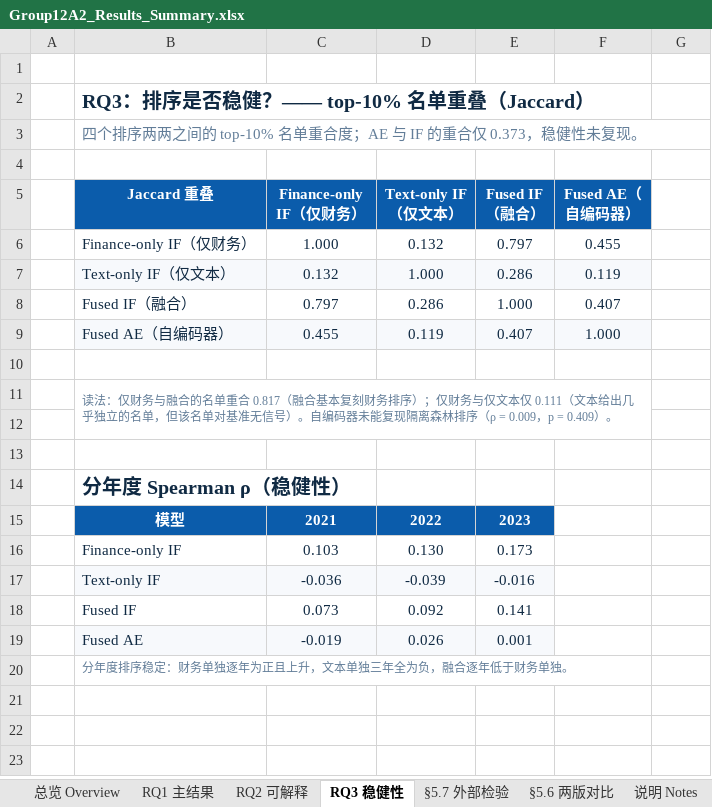
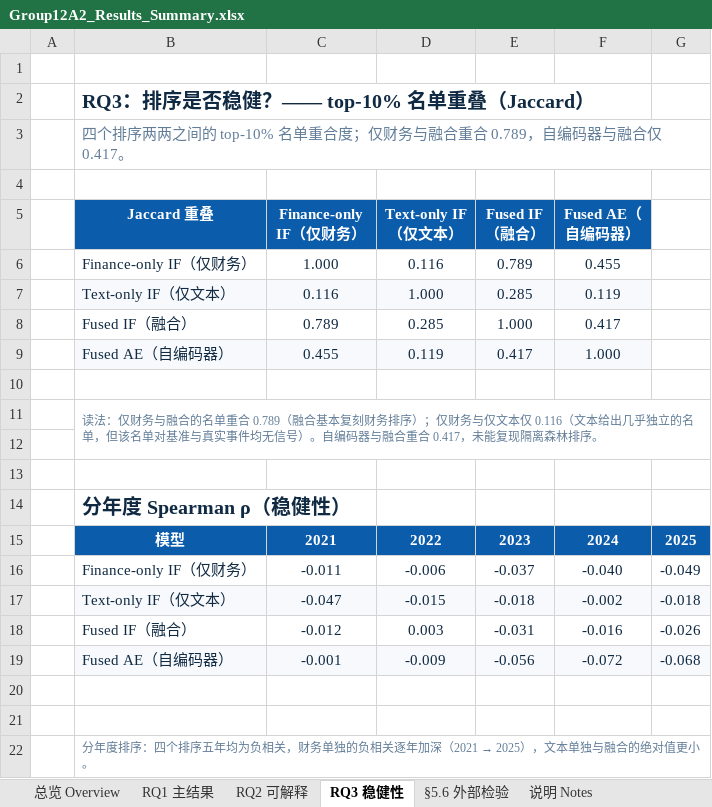
Before and after one commit to Cwywwy/Group12A2_System_Implementation, an Excel workbook: outputs/Group12A2_Results_Summary.xlsx, sheet RQ3 稳健性, drawn as a sheet; values as stored, in another font and other column widths than the file's, no borders; removed rows and columns are numbered as before the commit, all else as after; the diff names each change by its address in the sheet, - before the commit and + after, or states it on an @@ line.

```diff
--- a/outputs/Group12A2_Results_Summary.xlsx (sheet RQ3 稳健性)
+++ b/outputs/Group12A2_Results_Summary.xlsx (sheet RQ3 稳健性)
-sheet tab: §5.7 外部检验
+sheet tab: §5.6 外部检验
-sheet tab: §5.6 两版对比
-B3 (Jaccard 重叠): …重合度；AE 与 IF 的重合仅 0.373，稳健性未复现。
+B3 (Jaccard 重叠): …重合度；仅财务与融合重合 0.789，自编码器与融合仅 0.417。
-D6 (Text-only IF（仅文本）): 0.132
+D6 (Text-only IF（仅文本）): 0.116
-E6 (Fused IF（融合）): 0.797
+E6 (Fused IF（融合）): 0.789
-C7 (Finance-only IF（仅财务）): 0.132
+C7 (Finance-only IF（仅财务）): 0.116
-E7 (Fused IF（融合）): 0.286
+E7 (Fused IF（融合）): 0.285
-row 8:  | Fused IF（融合） | 0.797 | 0.286 | 1.000 | 0.407
+row 8:  | Fused IF（融合） | 0.789 | 0.285 | 1.000 | 0.417
-E9 (Fused IF（融合）): 0.407
+E9 (Fused IF（融合）): 0.417
-B11 (Jaccard 重叠): …单重合 0.817（融合基本复刻财务排序）；仅财务与仅文本仅 0.111（文本给出几乎独立的名单，但该名单对基准无信号）。自编码器未能复现隔离森林排序（ρ = 0.009，p = 0.409）。
+B11 (Jaccard 重叠): …单重合 0.789（融合基本复刻财务排序）；仅财务与仅文本仅 0.116（文本给出几乎独立的名单，但该名单对基准与真实事件均无信号）。自编码器与融合重合 0.417，未能复现隔离森林排序。
-B11:F12 merged
+B11:G12 merged
-F15 (Fused AE（自编码器）): (empty)
+F15 (Fused AE（自编码器）): 2024
-F15:G15 fill: none
+F15:G15 fill: #0B5CAB
-G15: (empty)
+G15: 2025
-row 16:  | Finance-only IF | 0.103 | 0.130 | 0.173
-row 17:  | Text-only IF | -0.036 | -0.039 | -0.016
+row 16:  | Finance-only IF（仅财务） | -0.011 | -0.006 | -0.037 | -0.040 | -0.049
+row 17:  | Text-only IF（仅文本） | -0.047 | -0.015 | -0.018 | -0.002 | -0.018
+row 18:  | Fused IF（融合） | -0.012 | 0.003 | -0.031 | -0.016 | -0.026
+row 19:  | Fused AE（自编码器） | -0.001 | -0.009 | -0.056 | -0.072 | -0.068
-row 20:  | Fused IF | 0.073 | 0.092 | 0.141
+row 20: (empty)
-row 21:  | Fused AE | -0.019 | 0.026 | 0.001
+row 21: (empty)
-B21:E21 fill: #F7F9FC
+B21:E21 fill: none
@@ B22 (Jaccard 重叠): …年度排序稳定：财务单独逐年为正且上升，文本单独三年全为负，融合逐年低于财务单独。 → …年度排序：四个排序五年均为负相关，财务单独的负相关逐年加深（2021 → 2025），文本单独与融合的绝对值更小。 @@
```
Also changed, not shown: sheet RQ1 主结果, sheet §5.6 外部检验, sheet RQ2 可解释, sheet 总览 Overview, sheet 说明 Notes, charts or pictures, outputs/Group12A2_Results_Summary_EN.xlsx, 1 other file.
